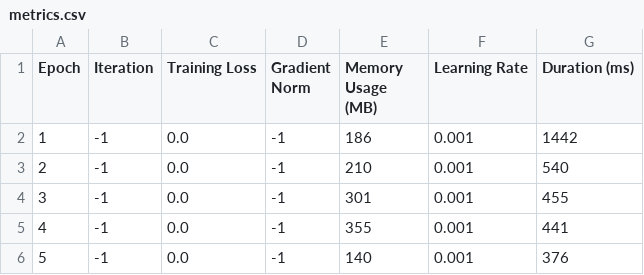
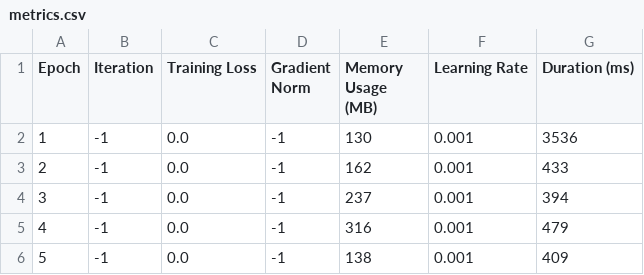
Before and after one commit to realAkshaj/CS441-HW2, a CSV file: src/main/finalOutput/metrics.csv, drawn as a sheet.

```diff
--- a/src/main/finalOutput/metrics.csv
+++ b/src/main/finalOutput/metrics.csv
@@ -1,6 +1,6 @@
 Epoch,Iteration,Training Loss,Gradient Norm,Memory Usage (MB),Learning Rate,Duration (ms)
-1,-1,0.0,-1,186,0.001,1442
-2,-1,0.0,-1,210,0.001,540
-3,-1,0.0,-1,301,0.001,455
-4,-1,0.0,-1,355,0.001,441
-5,-1,0.0,-1,140,0.001,376
+1,-1,0.0,-1,130,0.001,3536
+2,-1,0.0,-1,162,0.001,433
+3,-1,0.0,-1,237,0.001,394
+4,-1,0.0,-1,316,0.001,479
+5,-1,0.0,-1,138,0.001,409
```
Also changed, not shown: 23 other files.
